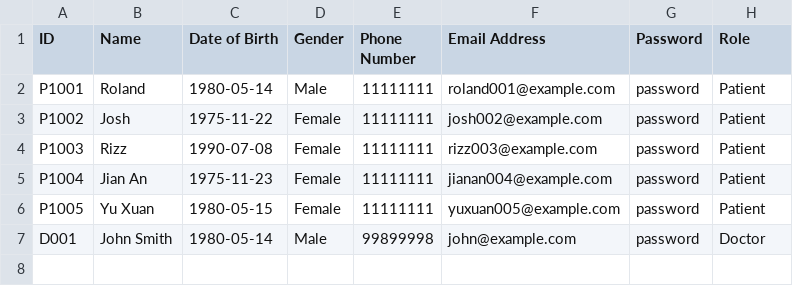
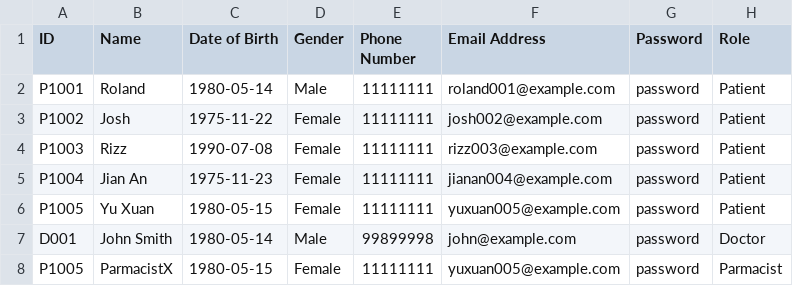
Before and after one commit to YellowO2/HospitalManagementSystem, a CSV file: csv_data/User_List.csv, drawn as a sheet; the diff names each change by its address in the sheet, - before the commit and + after, or states it on an @@ line.

```diff
--- a/csv_data/User_List.csv
+++ b/csv_data/User_List.csv
+row 8: P1005 | ParmacistX | 1980-05-15 | Female | 11111111 | yuxuan005@example.com | password | Parmacist
```
Also changed, not shown: 5 other files.
